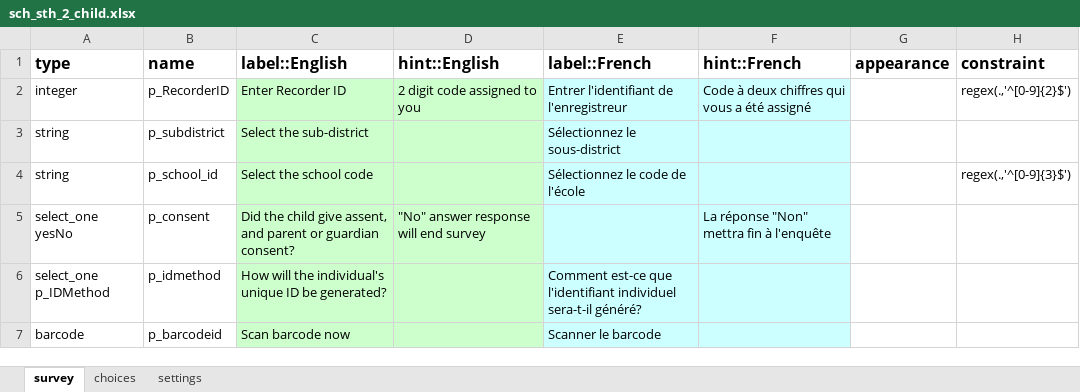
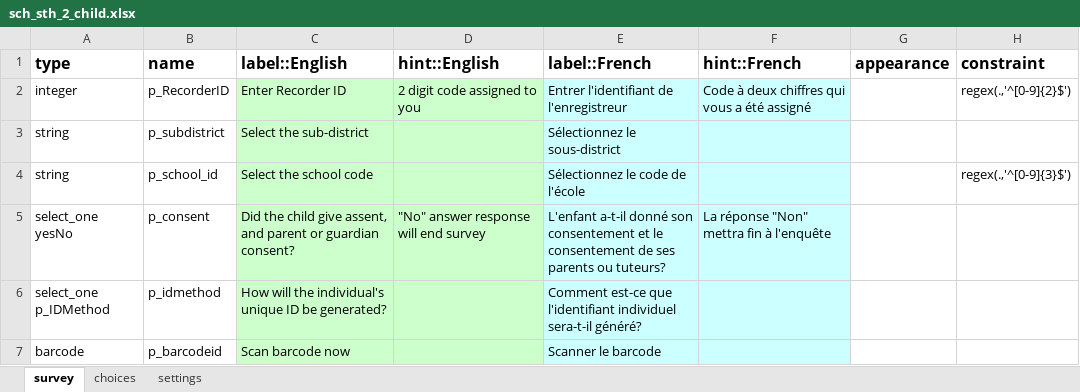
Before and after one commit to who-espen/generic-espen-collect-form, an Excel workbook: SCH & STH/sch_sth_2_child.xlsx, sheet survey, drawn as a sheet; only a part is shown; values as stored, in another font and other column widths than the file's, no borders; the diff names each change by its address in the sheet, - before the commit and + after, or states it on an @@ line.

```diff
--- a/SCH & STH/sch_sth_2_child.xlsx (sheet survey)
+++ b/SCH & STH/sch_sth_2_child.xlsx (sheet survey)
-E5 (label::French): (empty)
+E5 (label::French): L'enfant a-t-il donné son consentement et le consentement de ses parents ou tuteurs?
```
Also changed, not shown: SCH & STH/sch_sth_1_site.xlsx, SCH & STH/sch_sth_3_kato_katz.xlsx, 2 other files.
